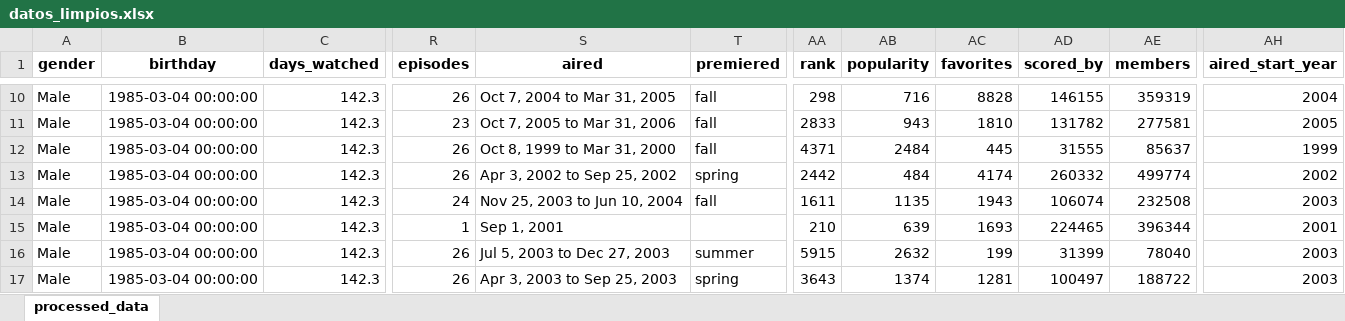
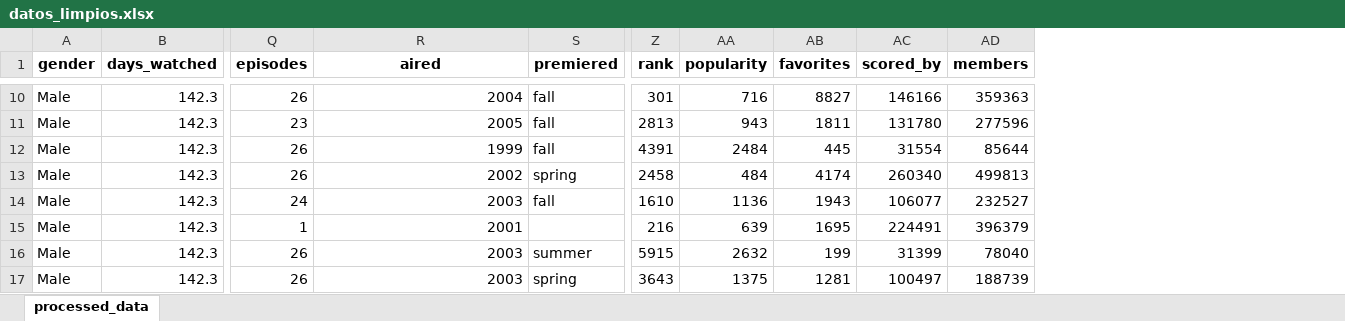
Before and after one commit to GitRadiation/anime_dataset_generator, an Excel workbook: datos_limpios.xlsx, sheet processed_data, drawn as a sheet; only a part is shown, gaps mark what is left out; values as stored, in another font and other column widths than the file's, no borders; removed rows and columns are numbered as before the commit, all else as after; the diff covers the shown part only; the diff names each change by its address in the sheet, - before the commit and + after, or states it on an @@ line.

```diff
--- a/datos_limpios.xlsx (sheet processed_data)
+++ b/datos_limpios.xlsx (sheet processed_data)
-column B (birthday), rows 10-17: all 1985-03-04 00:00:00
-column AH (aired_start_year), rows 10-17: 2004 | 2005 | 1999 | 2002 | 2003 | 2001 | 2003 | 2003
-R10 (aired): Oct 7, 2004 to Mar 31, 2005
+R10 (aired): 2004
-Z10 (rank): 298
+Z10 (rank): 301
-AB10 (favorites): 8828
+AB10 (favorites): 8827
-AC10 (scored_by): 146155
+AC10 (scored_by): 146166
-AD10 (members): 359319
+AD10 (members): 359363
-R11 (aired): Oct 7, 2005 to Mar 31, 2006
+R11 (aired): 2005
-Z11 (rank): 2833
+Z11 (rank): 2813
-AB11 (favorites): 1810
+AB11 (favorites): 1811
-AC11 (scored_by): 131782
+AC11 (scored_by): 131780
-AD11 (members): 277581
+AD11 (members): 277596
-R12 (aired): Oct 8, 1999 to Mar 31, 2000
+R12 (aired): 1999
-Z12 (rank): 4371
+Z12 (rank): 4391
-AC12 (scored_by): 31555
+AC12 (scored_by): 31554
-AD12 (members): 85637
+AD12 (members): 85644
-R13 (aired): Apr 3, 2002 to Sep 25, 2002
+R13 (aired): 2002
-Z13 (rank): 2442
+Z13 (rank): 2458
-AC13 (scored_by): 260332
+AC13 (scored_by): 260340
-AD13 (members): 499774
+AD13 (members): 499813
-R14 (aired): Nov 25, 2003 to Jun 10, 2004
+R14 (aired): 2003
-Z14 (rank): 1611
+Z14 (rank): 1610
-AA14 (popularity): 1135
+AA14 (popularity): 1136
-AC14 (scored_by): 106074
+AC14 (scored_by): 106077
-AD14 (members): 232508
+AD14 (members): 232527
-R15 (aired): Sep 1, 2001
+R15 (aired): 2001
-Z15 (rank): 210
+Z15 (rank): 216
-AB15 (favorites): 1693
+AB15 (favorites): 1695
-AC15 (scored_by): 224465
+AC15 (scored_by): 224491
-AD15 (members): 396344
+AD15 (members): 396379
-R16 (aired): Jul 5, 2003 to Dec 27, 2003
+R16 (aired): 2003
-R17 (aired): Apr 3, 2003 to Sep 25, 2003
+R17 (aired): 2003
-AA17 (popularity): 1374
+AA17 (popularity): 1375
-AD17 (members): 188722
+AD17 (members): 188739
```
Also changed, not shown: 1279 edited cells elsewhere in this sheet, processed_data.xlsx, raw_data.xlsx, 4 other files.
